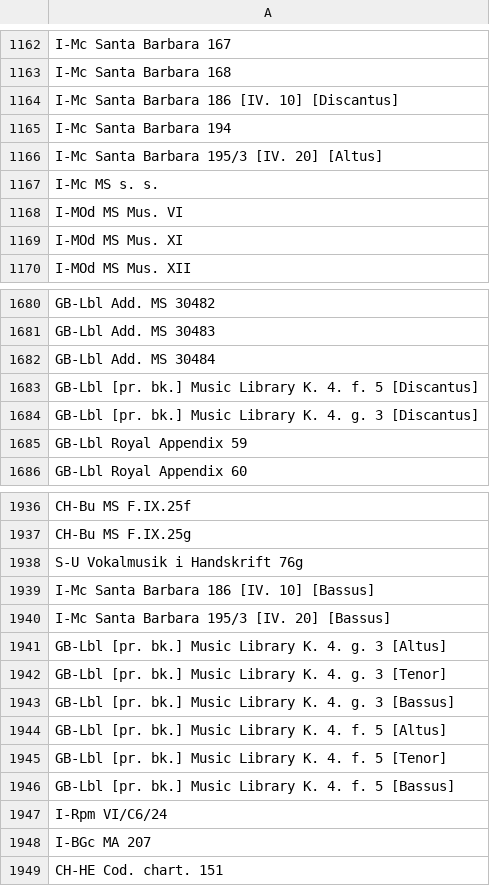
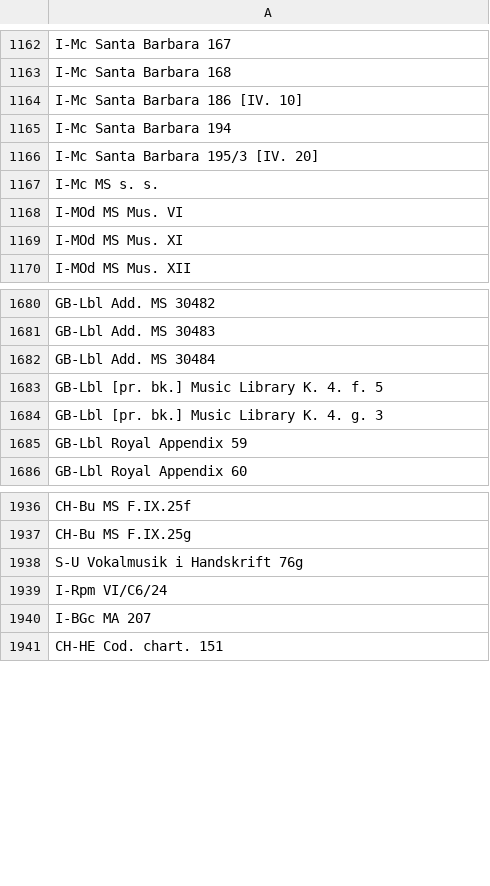
Before and after one commit to martha-thomae/Renaissance_MSsources, a CSV file: Output/unique_polyphonic_ms_sources.csv, drawn as a sheet; only a part is shown, gaps mark what is left out.

```diff
--- a/Output/unique_polyphonic_ms_sources.csv
+++ b/Output/unique_polyphonic_ms_sources.csv
@@ -1163,5 +1163,5 @@ I-Mc Santa Barbara 167
 I-Mc Santa Barbara 168
-I-Mc Santa Barbara 186 [IV. 10] [Discantus]
+I-Mc Santa Barbara 186 [IV. 10]
 I-Mc Santa Barbara 194
-I-Mc Santa Barbara 195/3 [IV. 20] [Altus]
+I-Mc Santa Barbara 195/3 [IV. 20]
 I-Mc MS s. s.
@@ -1682,4 +1682,4 @@ GB-Lbl Add. MS 30483
 GB-Lbl Add. MS 30484
-GB-Lbl [pr. bk.] Music Library K. 4. f. 5 [Discantus]
-GB-Lbl [pr. bk.] Music Library K. 4. g. 3 [Discantus]
+GB-Lbl [pr. bk.] Music Library K. 4. f. 5
+GB-Lbl [pr. bk.] Music Library K. 4. g. 3
 GB-Lbl Royal Appendix 59
@@ -1938,10 +1938,2 @@ CH-Bu MS F.IX.25g
 S-U Vokalmusik i Handskrift 76g
-I-Mc Santa Barbara 186 [IV. 10] [Bassus]
-I-Mc Santa Barbara 195/3 [IV. 20] [Bassus]
-GB-Lbl [pr. bk.] Music Library K. 4. g. 3 [Altus]
-GB-Lbl [pr. bk.] Music Library K. 4. g. 3 [Tenor]
-GB-Lbl [pr. bk.] Music Library K. 4. g. 3 [Bassus]
-GB-Lbl [pr. bk.] Music Library K. 4. f. 5 [Altus]
-GB-Lbl [pr. bk.] Music Library K. 4. f. 5 [Tenor]
-GB-Lbl [pr. bk.] Music Library K. 4. f. 5 [Bassus]
 I-Rpm VI/C6/24
```
Also changed, not shown: 2 other files.
